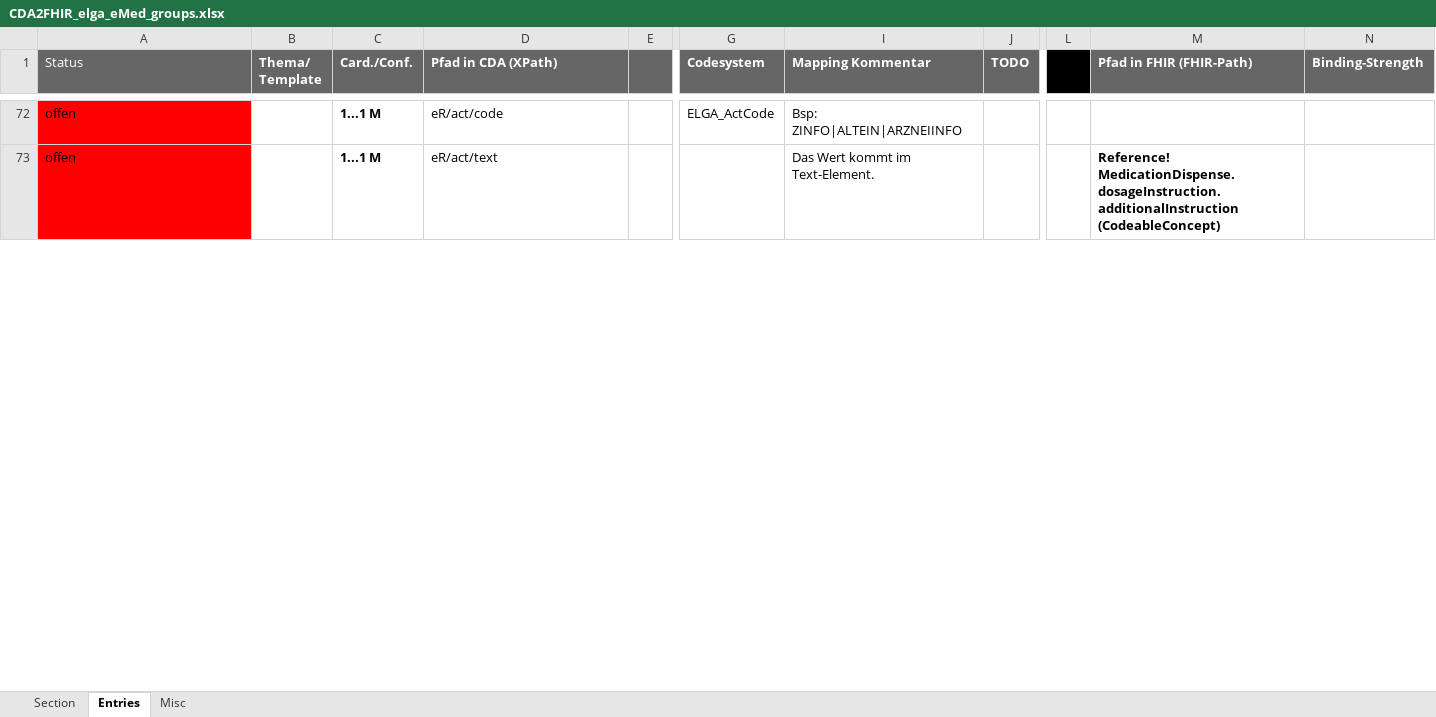
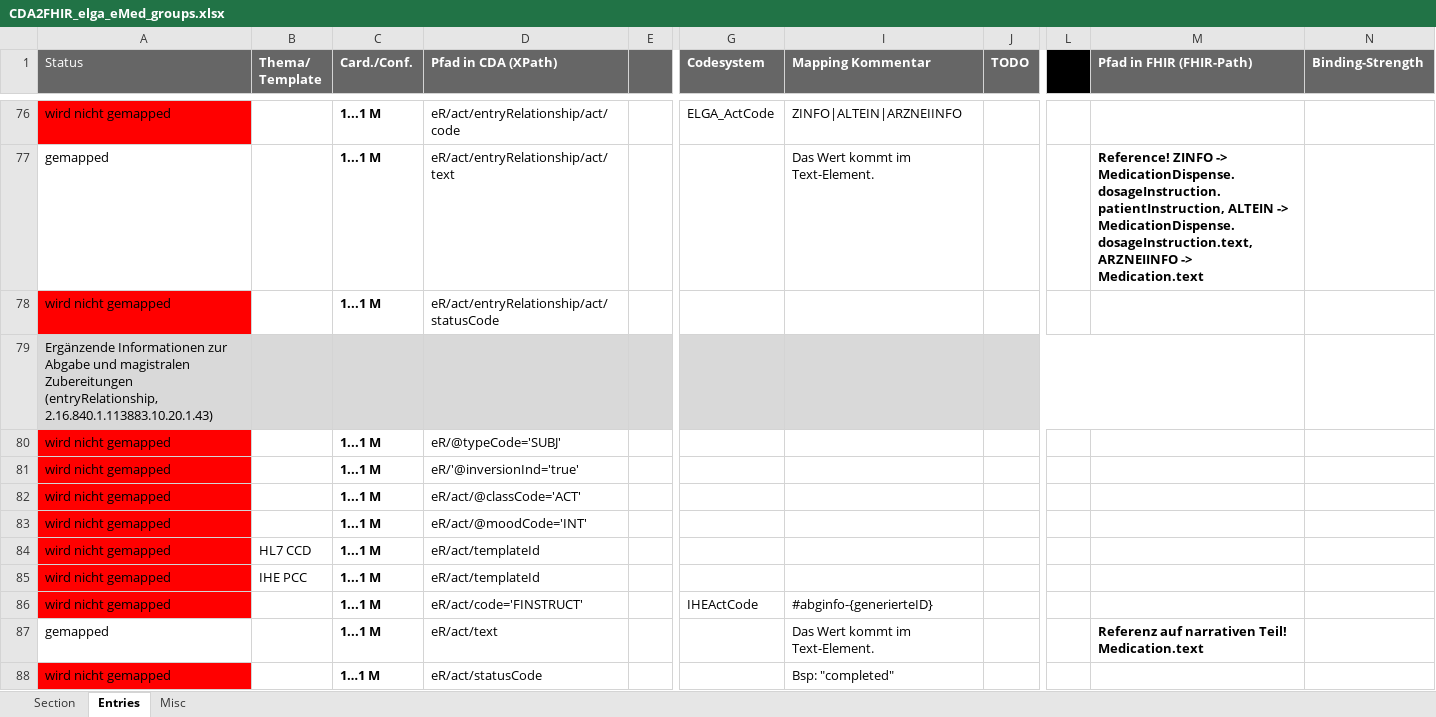
Before and after one commit to HL7Austria/CDA2FHIR, an Excel workbook: python-maps/documentation/CDA2FHIR_elga_eMed_groups.xlsx, sheet Entries, drawn as a sheet; only a part is shown, gaps mark what is left out; values as stored, in another font and other column widths than the file's, no borders; conditional formats not drawn; addresses are those after the commit; rows hold the shown columns only; the diff covers the shown part only; the diff names each change by its address in the sheet, - before the commit and + after, or states it on an @@ line.

Commit message:
Completed Excel mapping of Medikationsliste

```diff
--- a/python-maps/documentation/CDA2FHIR_elga_eMed_groups.xlsx (sheet Entries)
+++ b/python-maps/documentation/CDA2FHIR_elga_eMed_groups.xlsx (sheet Entries)
-A76 (Status): offen
+A76 (Status): wird nicht gemapped
-D76 (Pfad in CDA (XPath)): eR/act/code
+D76 (Pfad in CDA (XPath)): eR/act/entryRelationship/act/code
-I76 (Mapping Kommentar): Bsp: ZINFO|ALTEIN|ARZNEIINFO
+I76 (Mapping Kommentar): ZINFO|ALTEIN|ARZNEIINFO
+row 77: gemapped |  | 1...1 M | eR/act/entryRelationship/act/text |  |  | Das Wert kommt im Text-Element. |  |  | Reference! ZINFO -> MedicationDispense.dosageInstruction.patientInstruction, ALTEIN -> MedicationDispense.dosageInstruction.text, ARZNEIINFO -> Medication.text
+row 78: wird nicht gemapped |  | 1...1 M | eR/act/entryRelationship/act/statusCode
+row 79: Ergänzende Informationen zur Abgabe und magistralen Zubereitungen (entryRelationship, 2.16.840.1.113883.10.20.1.43)
+row 80: wird nicht gemapped |  | 1...1 M | eR/@typeCode='SUBJ'
+row 81: wird nicht gemapped |  | 1...1 M | eR/'@inversionInd='true'
+row 82: wird nicht gemapped |  | 1...1 M | eR/act/@classCode='ACT'
+row 83: wird nicht gemapped |  | 1...1 M | eR/act/@moodCode='INT'
+row 84: wird nicht gemapped | HL7 CCD | 1...1 M | eR/act/templateId
+row 85: wird nicht gemapped | IHE PCC | 1...1 M | eR/act/templateId
+row 86: wird nicht gemapped |  | 1...1 M | eR/act/code='FINSTRUCT' |  | IHEActCode | #abginfo-{generierteID}
-A87 (Status): offen
+A87 (Status): gemapped
-A87 fill: #FF0000
+A87 fill: none
-M87 (Pfad in FHIR (FHIR-Path)): Reference! MedicationDispense.dosageInstruction.additionalInstruction (CodeableConcept)
+M87 (Pfad in FHIR (FHIR-Path)): Referenz auf narrativen Teil! Medication.text
+row 88: wird nicht gemapped |  | 1…1 M | eR/act/statusCode |  |  | Bsp: "completed"
```
Also changed, not shown: 154 added rows, 16 removed rows, 124 edited cells, cell formats and merged cells elsewhere in this sheet, sheet Section.
